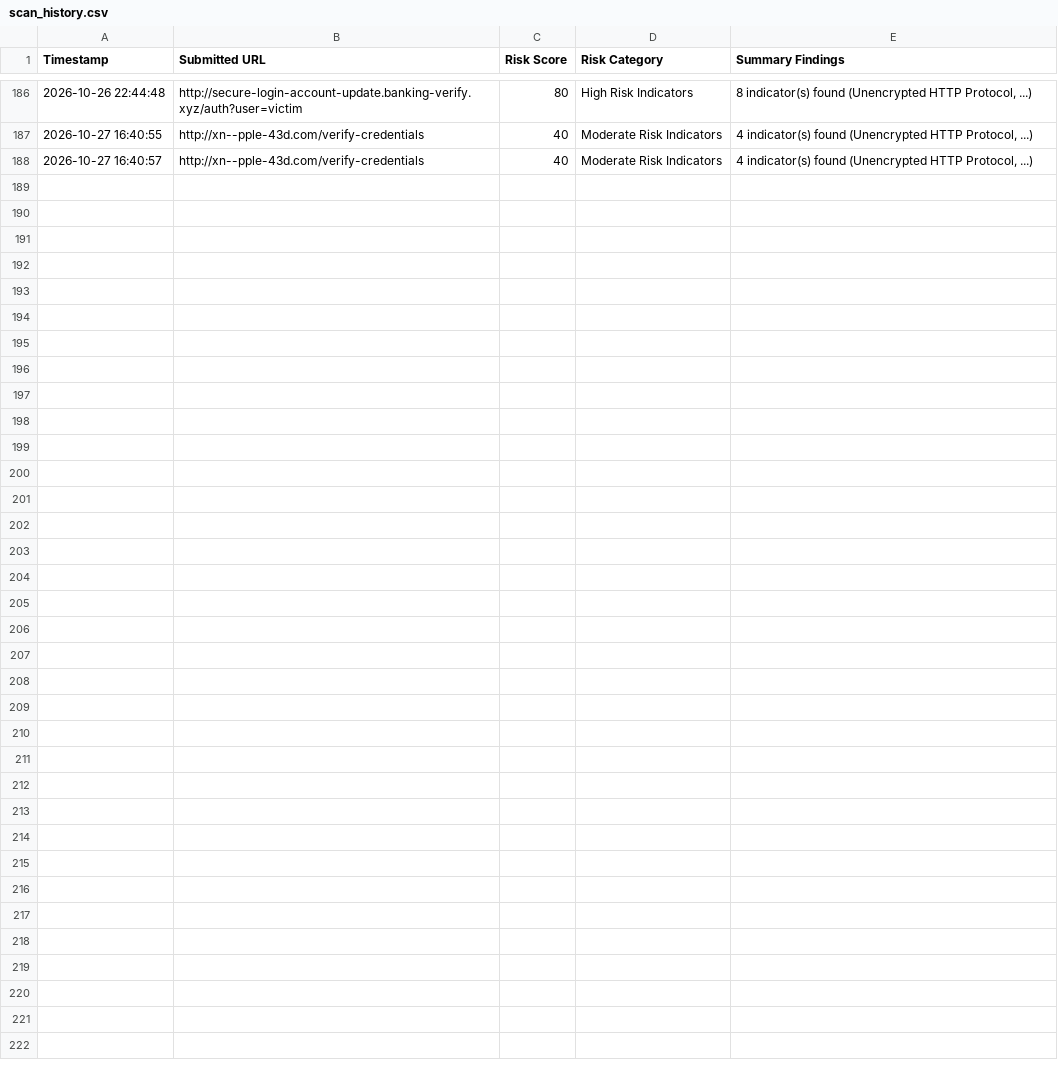
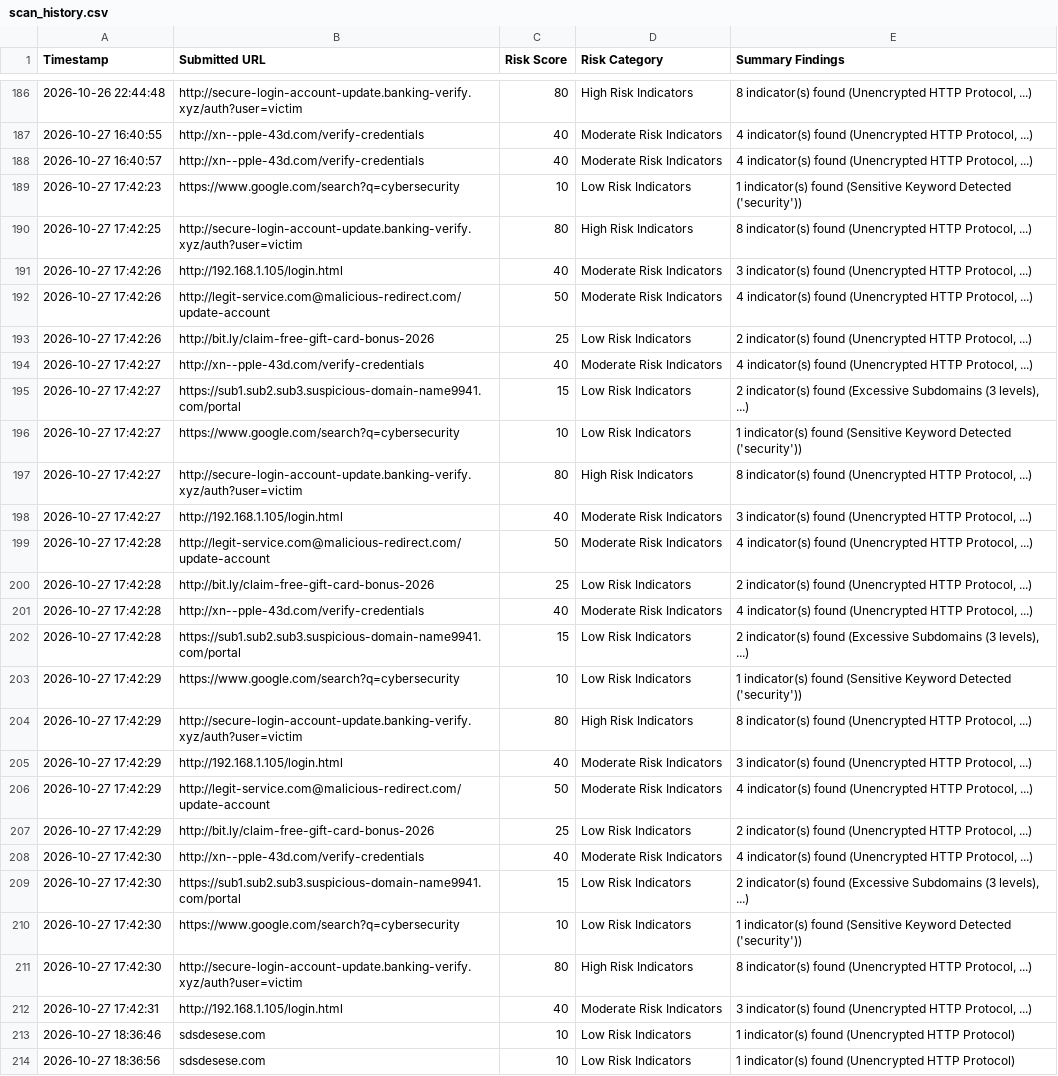
Before and after one commit to kandukuriphaneeth750-ai/PhishGuard-java-PBL, a CSV file: data/scan_history.csv, drawn as a sheet; only a part is shown, gaps mark what is left out; the diff names each change by its address in the sheet, - before the commit and + after, or states it on an @@ line.

```diff
--- a/data/scan_history.csv
+++ b/data/scan_history.csv
+row 189: 2026-10-27 17:42:23 | https://www.google.com/search?q=cybersecurity | 10 | Low Risk Indicators | 1 indicator(s) found (Sensitive Keyword Detected ('security'))
+row 190: 2026-10-27 17:42:25 | http://secure-login-account-update.banking-verify.xyz/auth?user=victim | 80 | High Risk Indicators | 8 indicator(s) found (Unencrypted HTTP Protocol, ...)
+row 191: 2026-10-27 17:42:26 | http://192.168.1.105/login.html | 40 | Moderate Risk Indicators | 3 indicator(s) found (Unencrypted HTTP Protocol, ...)
+row 192: 2026-10-27 17:42:26 | http://legit-service.com@malicious-redirect.com/update-account | 50 | Moderate Risk Indicators | 4 indicator(s) found (Unencrypted HTTP Protocol, ...)
+row 193: 2026-10-27 17:42:26 | http://bit.ly/claim-free-gift-card-bonus-2026 | 25 | Low Risk Indicators | 2 indicator(s) found (Unencrypted HTTP Protocol, ...)
+row 194: 2026-10-27 17:42:27 | http://xn--pple-43d.com/verify-credentials | 40 | Moderate Risk Indicators | 4 indicator(s) found (Unencrypted HTTP Protocol, ...)
+row 195: 2026-10-27 17:42:27 | https://sub1.sub2.sub3.suspicious-domain-name9941.com/portal | 15 | Low Risk Indicators | 2 indicator(s) found (Excessive Subdomains (3 levels), ...)
+row 196: 2026-10-27 17:42:27 | https://www.google.com/search?q=cybersecurity | 10 | Low Risk Indicators | 1 indicator(s) found (Sensitive Keyword Detected ('security'))
+row 197: 2026-10-27 17:42:27 | http://secure-login-account-update.banking-verify.xyz/auth?user=victim | 80 | High Risk Indicators | 8 indicator(s) found (Unencrypted HTTP Protocol, ...)
+row 198: 2026-10-27 17:42:27 | http://192.168.1.105/login.html | 40 | Moderate Risk Indicators | 3 indicator(s) found (Unencrypted HTTP Protocol, ...)
+row 199: 2026-10-27 17:42:28 | http://legit-service.com@malicious-redirect.com/update-account | 50 | Moderate Risk Indicators | 4 indicator(s) found (Unencrypted HTTP Protocol, ...)
+row 200: 2026-10-27 17:42:28 | http://bit.ly/claim-free-gift-card-bonus-2026 | 25 | Low Risk Indicators | 2 indicator(s) found (Unencrypted HTTP Protocol, ...)
+row 201: 2026-10-27 17:42:28 | http://xn--pple-43d.com/verify-credentials | 40 | Moderate Risk Indicators | 4 indicator(s) found (Unencrypted HTTP Protocol, ...)
+row 202: 2026-10-27 17:42:28 | https://sub1.sub2.sub3.suspicious-domain-name9941.com/portal | 15 | Low Risk Indicators | 2 indicator(s) found (Excessive Subdomains (3 levels), ...)
+row 203: 2026-10-27 17:42:29 | https://www.google.com/search?q=cybersecurity | 10 | Low Risk Indicators | 1 indicator(s) found (Sensitive Keyword Detected ('security'))
+row 204: 2026-10-27 17:42:29 | http://secure-login-account-update.banking-verify.xyz/auth?user=victim | 80 | High Risk Indicators | 8 indicator(s) found (Unencrypted HTTP Protocol, ...)
+row 205: 2026-10-27 17:42:29 | http://192.168.1.105/login.html | 40 | Moderate Risk Indicators | 3 indicator(s) found (Unencrypted HTTP Protocol, ...)
+row 206: 2026-10-27 17:42:29 | http://legit-service.com@malicious-redirect.com/update-account | 50 | Moderate Risk Indicators | 4 indicator(s) found (Unencrypted HTTP Protocol, ...)
+row 207: 2026-10-27 17:42:29 | http://bit.ly/claim-free-gift-card-bonus-2026 | 25 | Low Risk Indicators | 2 indicator(s) found (Unencrypted HTTP Protocol, ...)
+row 208: 2026-10-27 17:42:30 | http://xn--pple-43d.com/verify-credentials | 40 | Moderate Risk Indicators | 4 indicator(s) found (Unencrypted HTTP Protocol, ...)
+row 209: 2026-10-27 17:42:30 | https://sub1.sub2.sub3.suspicious-domain-name9941.com/portal | 15 | Low Risk Indicators | 2 indicator(s) found (Excessive Subdomains (3 levels), ...)
+row 210: 2026-10-27 17:42:30 | https://www.google.com/search?q=cybersecurity | 10 | Low Risk Indicators | 1 indicator(s) found (Sensitive Keyword Detected ('security'))
+row 211: 2026-10-27 17:42:30 | http://secure-login-account-update.banking-verify.xyz/auth?user=victim | 80 | High Risk Indicators | 8 indicator(s) found (Unencrypted HTTP Protocol, ...)
+row 212: 2026-10-27 17:42:31 | http://192.168.1.105/login.html | 40 | Moderate Risk Indicators | 3 indicator(s) found (Unencrypted HTTP Protocol, ...)
+row 213: 2026-10-27 18:36:46 | sdsdesese.com | 10 | Low Risk Indicators | 1 indicator(s) found (Unencrypted HTTP Protocol)
+row 214: 2026-10-27 18:36:56 | sdsdesese.com | 10 | Low Risk Indicators | 1 indicator(s) found (Unencrypted HTTP Protocol)
```
Also changed, not shown: 4 other files.
